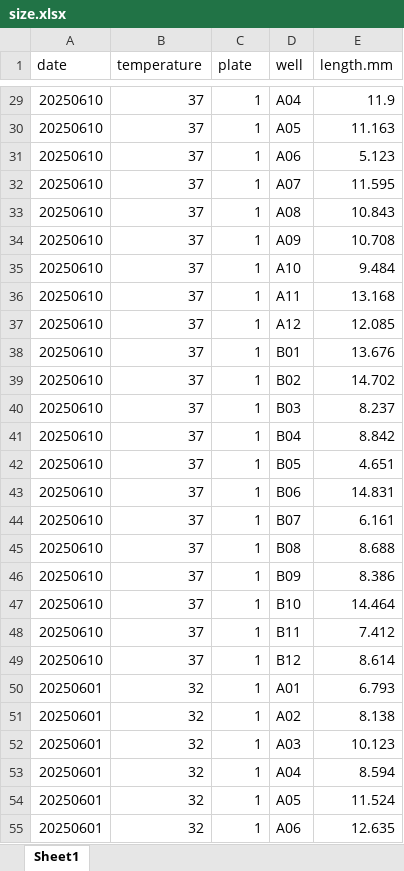
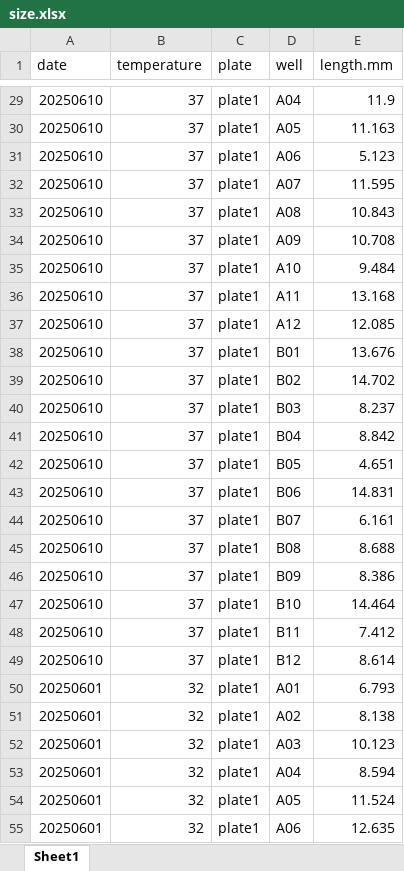
Before and after one commit to RobertsLab/resazurin-assay-development, an Excel workbook: data/thermal-curve/size.xlsx, sheet Sheet1, drawn as a sheet; only a part is shown, gaps mark what is left out; values as stored, in another font and other column widths than the file's, no borders; the diff covers the shown part only; the diff names each change by its address in the sheet, - before the commit and + after, or states it on an @@ line.

```diff
--- a/data/thermal-curve/size.xlsx (sheet Sheet1)
+++ b/data/thermal-curve/size.xlsx (sheet Sheet1)
-C29:C55 (plate): 1
+C29:C55 (plate): plate1
```
Also changed, not shown: 69 edited cells elsewhere in this sheet, data/thermal-curve/metadata.xlsx, 2 other files.
